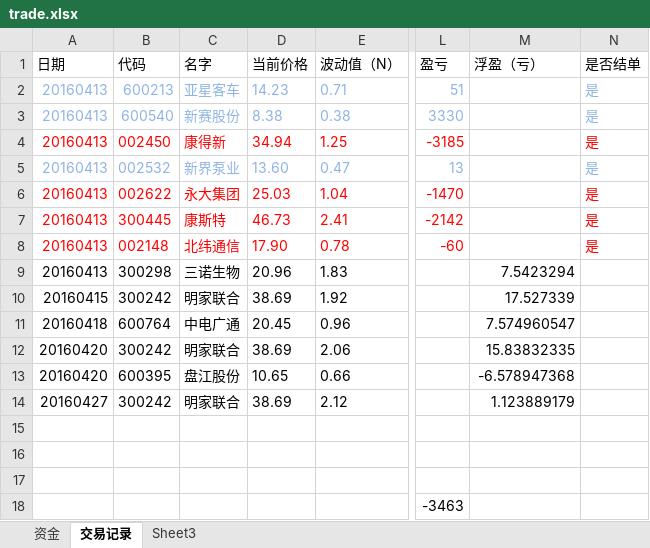
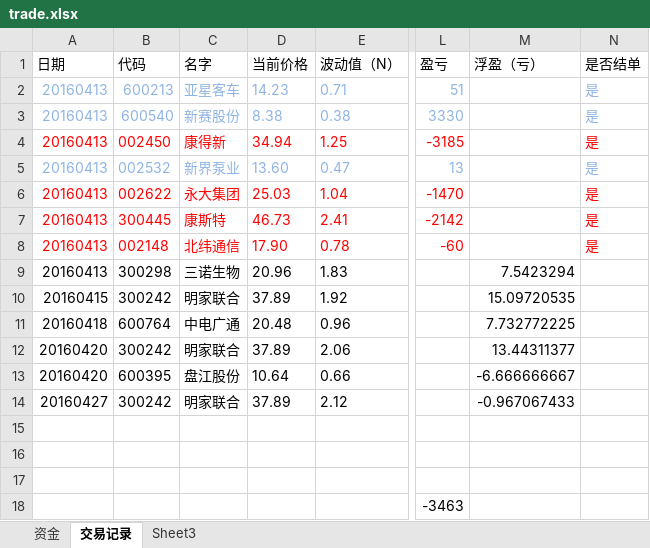
Before and after one commit to charlieYong/Quantitation, an Excel workbook: Records/trade.xlsx, sheet 交易记录, drawn as a sheet; only a part is shown, gaps mark what is left out; values as stored, in another font and other column widths than the file's, no borders; the diff names each change by its address in the sheet, - before the commit and + after, or states it on an @@ line.

Commit message:
update trade log

```diff
--- a/Records/trade.xlsx (sheet 交易记录)
+++ b/Records/trade.xlsx (sheet 交易记录)
-D10 (当前价格): 38.69
+D10 (当前价格): 37.89
-M10 (浮盈（亏）): 17.527339
+M10 (浮盈（亏）): 15.09720535
-D11 (当前价格): 20.45
+D11 (当前价格): 20.48
-M11 (浮盈（亏）): 7.574960547
+M11 (浮盈（亏）): 7.732772225
-D12 (当前价格): 38.69
+D12 (当前价格): 37.89
-M12 (浮盈（亏）): 15.83832335
+M12 (浮盈（亏）): 13.44311377
-D13 (当前价格): 10.65
+D13 (当前价格): 10.64
-M13 (浮盈（亏）): -6.578947368
+M13 (浮盈（亏）): -6.666666667
-D14 (当前价格): 38.69
+D14 (当前价格): 37.89
-M14 (浮盈（亏）): 1.123889179
+M14 (浮盈（亏）): -0.967067433
```
